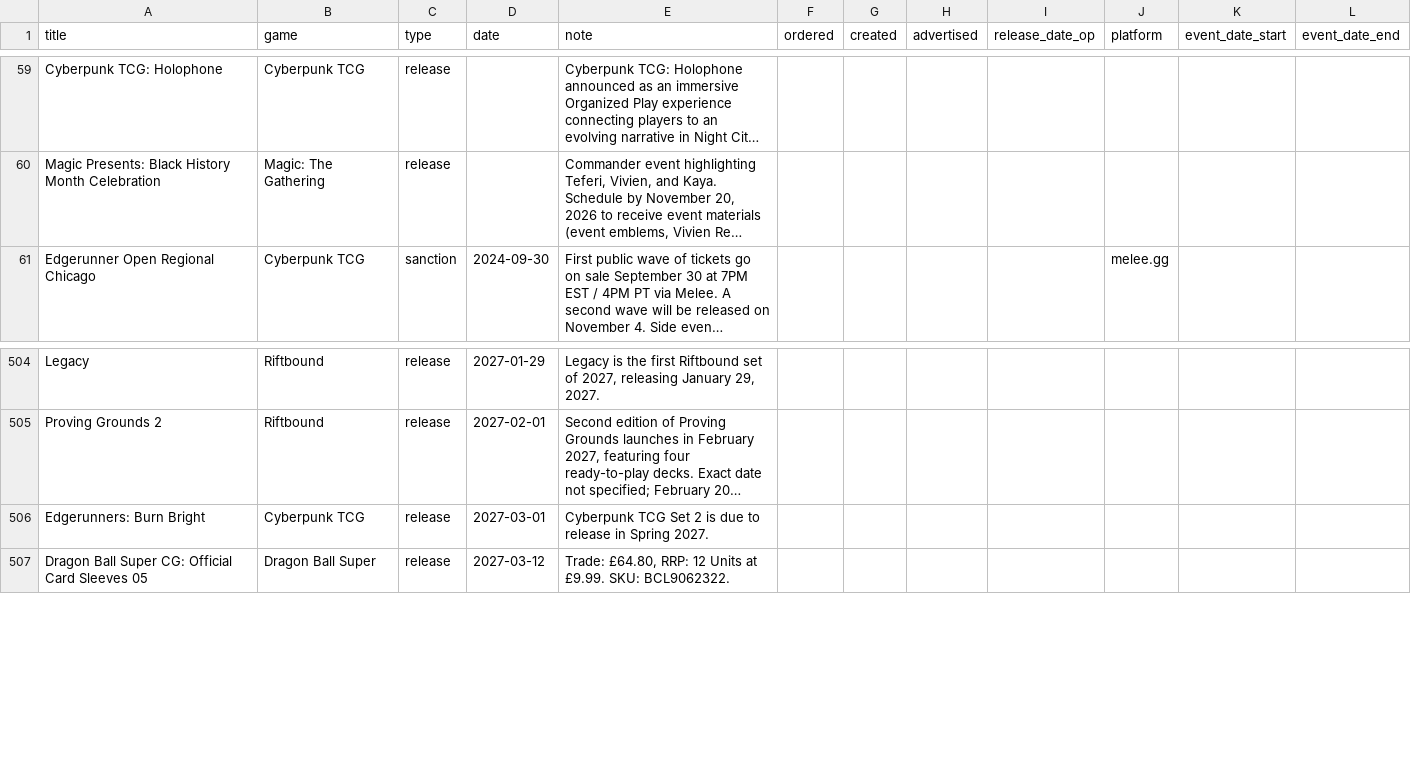
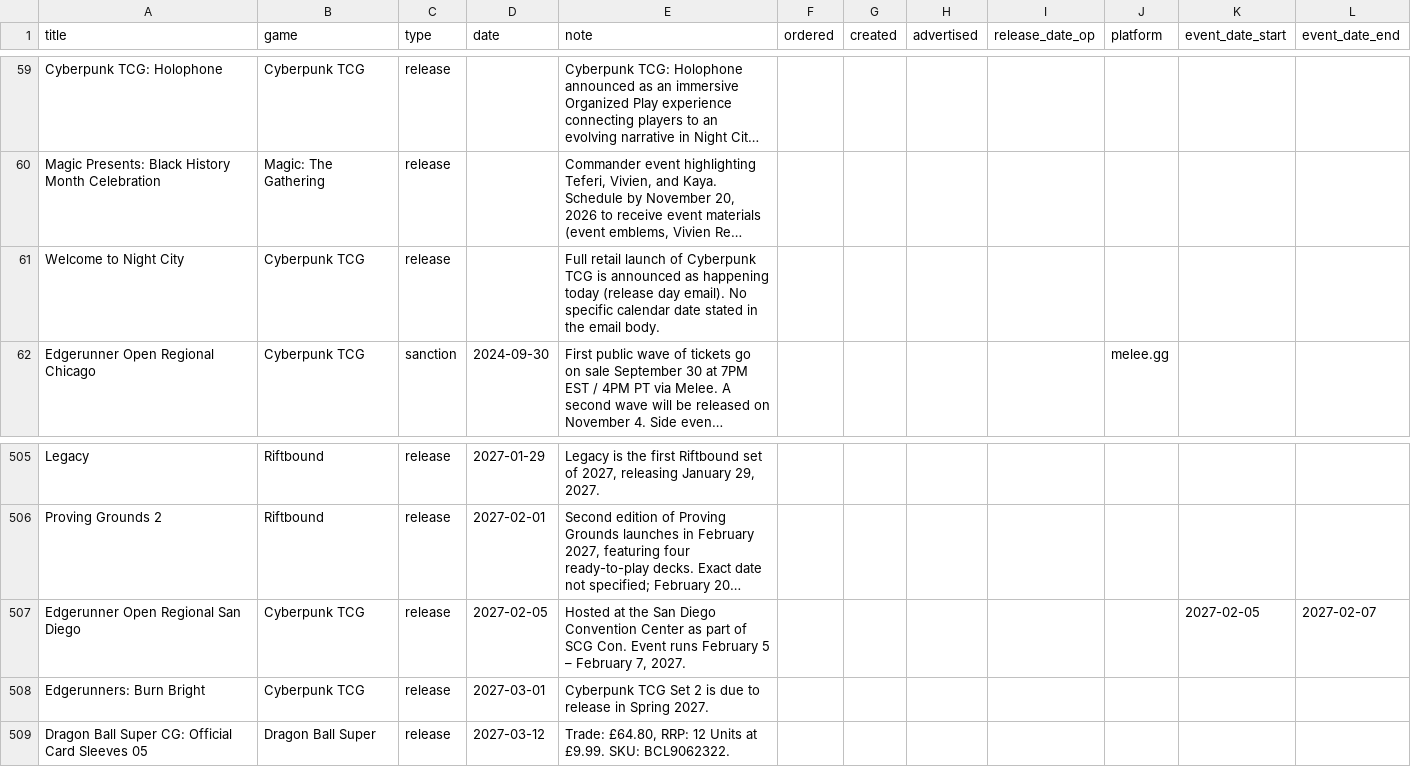
Before and after one commit to ludoquist-maker/tcg-tracker, a CSV file: data.csv, drawn as a sheet; only a part is shown, gaps mark what is left out; long unchanged cells end in …; the diff names each change by its address in the sheet, - before the commit and + after, or states it on an @@ line.

Commit message:
Auto-update: success_2_events_added

```diff
--- a/data.csv
+++ b/data.csv
+row 61: Welcome to Night City | Cyberpunk TCG | release |  | Full retail launch of Cyberpunk TCG is announced as happening today (release day email). No specific calendar date stated in the email body.
+row 507: Edgerunner Open Regional San Diego | Cyberpunk TCG | release | 2027-02-05 | Hosted at the San Diego Convention Center as part of SCG Con. Event runs February 5 – February 7, 2027. |  |  |  |  |  | 2027-02-05 | 2027-02-07
```
